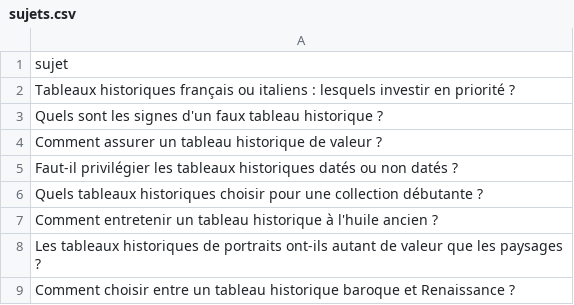
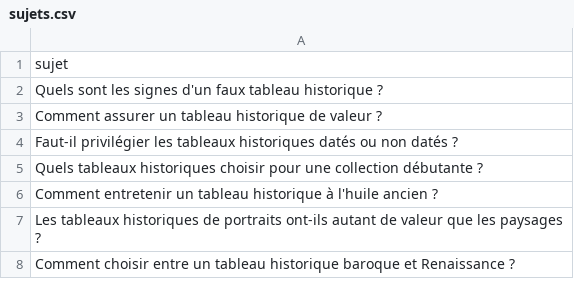
Before and after one commit to Metalosmose21/Historique-1-, a CSV file: sujets.csv, drawn as a sheet; only a part is shown; the diff names each change by its address in the sheet, - before the commit and + after, or states it on an @@ line.

```diff
--- a/sujets.csv
+++ b/sujets.csv
-row 2: Tableaux historiques français ou italiens : lesquels investir en priorité ?
```
Also changed, not shown: sujets_traites.csv.
